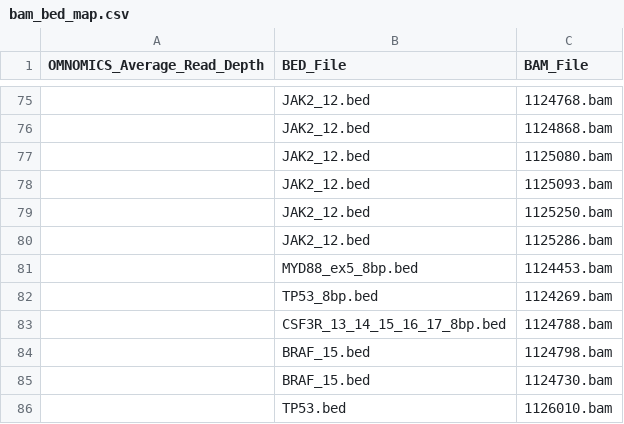
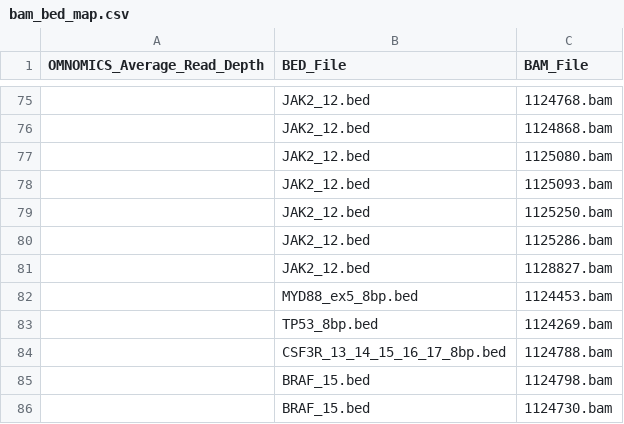
Before and after one commit to pfcv99/metrics_app, a CSV file: data/bam_bed_map/bam_bed_map.csv, drawn as a sheet; only a part is shown, gaps mark what is left out; the shorter side is filled out with more unchanged rows.

Commit message:
new run

```diff
--- a/data/bam_bed_map/bam_bed_map.csv
+++ b/data/bam_bed_map/bam_bed_map.csv
@@ -80,2 +80,3 @@ OMNOMICS_Average_Read_Depth,BED_File,BAM_File
 ,JAK2_12.bed,1125286.bam
+,JAK2_12.bed,1128827.bam
 ,MYD88_ex5_8bp.bed,1124453.bam
```
